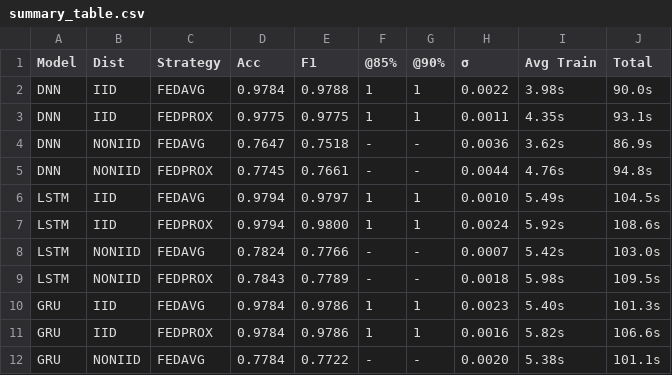
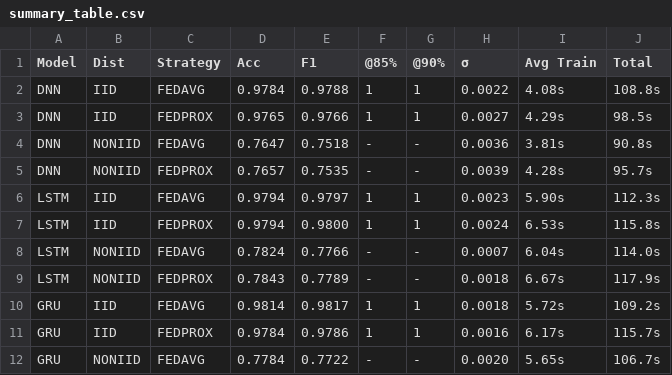
Before and after one commit to saraivacode/its-fl-slice-impact, a CSV file: results/v1/paper_artifacts/summary_table.csv, drawn as a sheet; only a part is shown; the diff covers the shown part only.

Commit message:
results update with centralized early stop

```diff
--- a/results/v1/paper_artifacts/summary_table.csv
+++ b/results/v1/paper_artifacts/summary_table.csv
@@ -1,12 +1,12 @@
 Model,Dist,Strategy,Acc,F1,@85%,@90%,σ,Avg Train,Total
-DNN,IID,FEDAVG,0.9784,0.9788,1,1,0.0022,3.98s,90.0s
-DNN,IID,FEDPROX,0.9775,0.9775,1,1,0.0011,4.35s,93.1s
-DNN,NONIID,FEDAVG,0.7647,0.7518,-,-,0.0036,3.62s,86.9s
-DNN,NONIID,FEDPROX,0.7745,0.7661,-,-,0.0044,4.76s,94.8s
-LSTM,IID,FEDAVG,0.9794,0.9797,1,1,0.0010,5.49s,104.5s
-LSTM,IID,FEDPROX,0.9794,0.9800,1,1,0.0024,5.92s,108.6s
-LSTM,NONIID,FEDAVG,0.7824,0.7766,-,-,0.0007,5.42s,103.0s
-LSTM,NONIID,FEDPROX,0.7843,0.7789,-,-,0.0018,5.98s,109.5s
-GRU,IID,FEDAVG,0.9784,0.9786,1,1,0.0023,5.40s,101.3s
-GRU,IID,FEDPROX,0.9784,0.9786,1,1,0.0016,5.82s,106.6s
-GRU,NONIID,FEDAVG,0.7784,0.7722,-,-,0.0020,5.38s,101.1s
+DNN,IID,FEDAVG,0.9784,0.9788,1,1,0.0022,4.08s,108.8s
+DNN,IID,FEDPROX,0.9765,0.9766,1,1,0.0027,4.29s,98.5s
+DNN,NONIID,FEDAVG,0.7647,0.7518,-,-,0.0036,3.81s,90.8s
+DNN,NONIID,FEDPROX,0.7657,0.7535,-,-,0.0039,4.28s,95.7s
+LSTM,IID,FEDAVG,0.9794,0.9797,1,1,0.0023,5.90s,112.3s
+LSTM,IID,FEDPROX,0.9794,0.9800,1,1,0.0024,6.53s,115.8s
+LSTM,NONIID,FEDAVG,0.7824,0.7766,-,-,0.0007,6.04s,114.0s
+LSTM,NONIID,FEDPROX,0.7843,0.7789,-,-,0.0018,6.67s,117.9s
+GRU,IID,FEDAVG,0.9814,0.9817,1,1,0.0018,5.72s,109.2s
+GRU,IID,FEDPROX,0.9784,0.9786,1,1,0.0016,6.17s,115.7s
+GRU,NONIID,FEDAVG,0.7784,0.7722,-,-,0.0020,5.65s,106.7s
```
Also changed, not shown: 12 edited cells elsewhere in this file, 24 other files.
